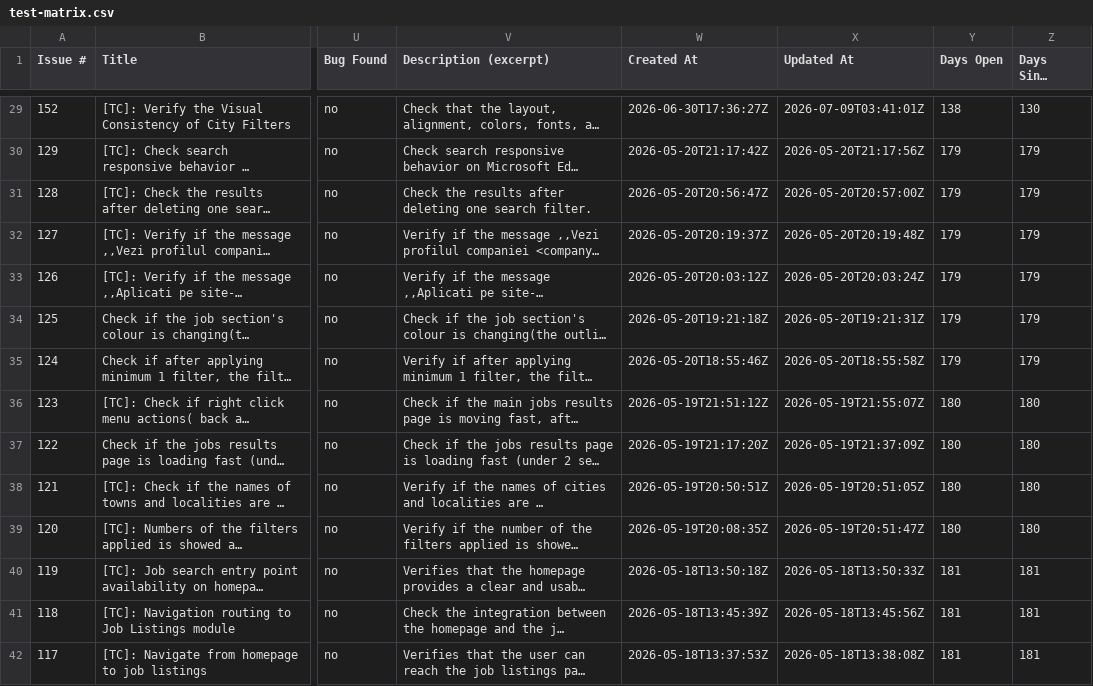
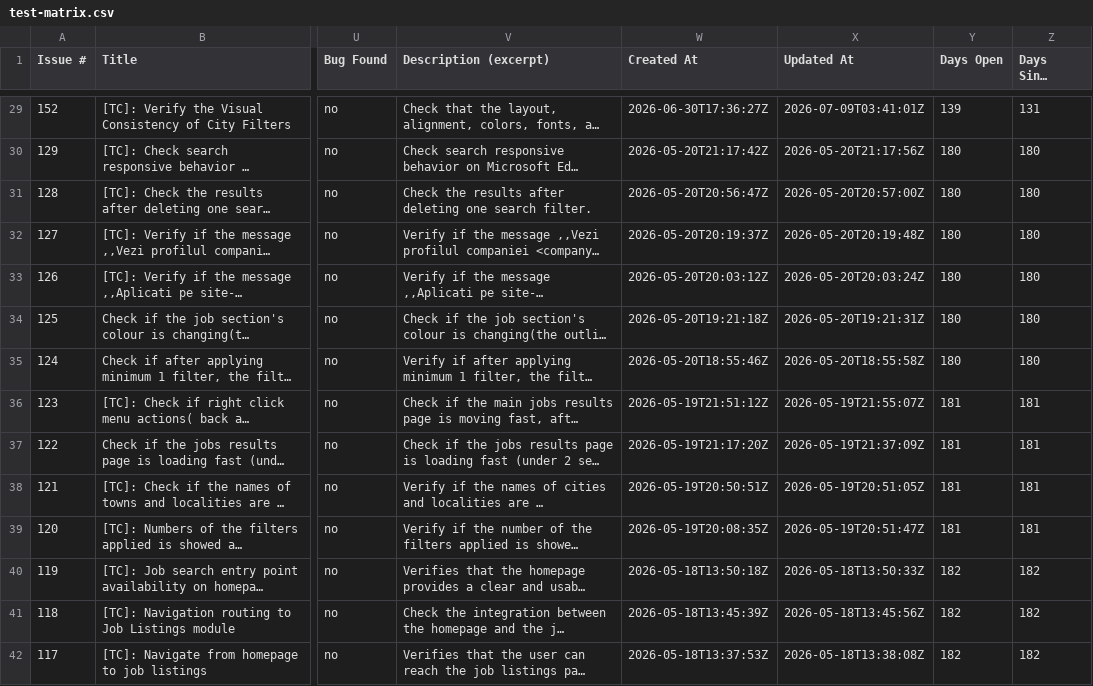
Before and after one commit to peviitor-testing/Peviitor_TC, a CSV file: docs/test-matrix.csv, drawn as a sheet; only a part is shown, gaps mark what is left out; long unchanged cells end in …; the diff covers the shown part only; the diff names each change by its address in the sheet, - before the commit and + after, or states it on an @@ line.

```diff
--- a/docs/test-matrix.csv
+++ b/docs/test-matrix.csv
-Y29 (Days Open): 138
+Y29 (Days Open): 139
-Z29 (Days Since Update): 130
+Z29 (Days Since Update): 131
-Y30:Y35 (Days Open): 179
+Y30:Y35 (Days Open): 180
-Z30:Z35 (Days Since Update): 179
+Z30:Z35 (Days Since Update): 180
-Y36:Y39 (Days Open): 180
+Y36:Y39 (Days Open): 181
-Z36:Z39 (Days Since Update): 180
+Z36:Z39 (Days Since Update): 181
-Y40:Y42 (Days Open): 181
+Y40:Y42 (Days Open): 182
-Z40:Z42 (Days Since Update): 181
+Z40:Z42 (Days Since Update): 182
```
Also changed, not shown: 148 edited cells elsewhere in this file, 2 other files.
